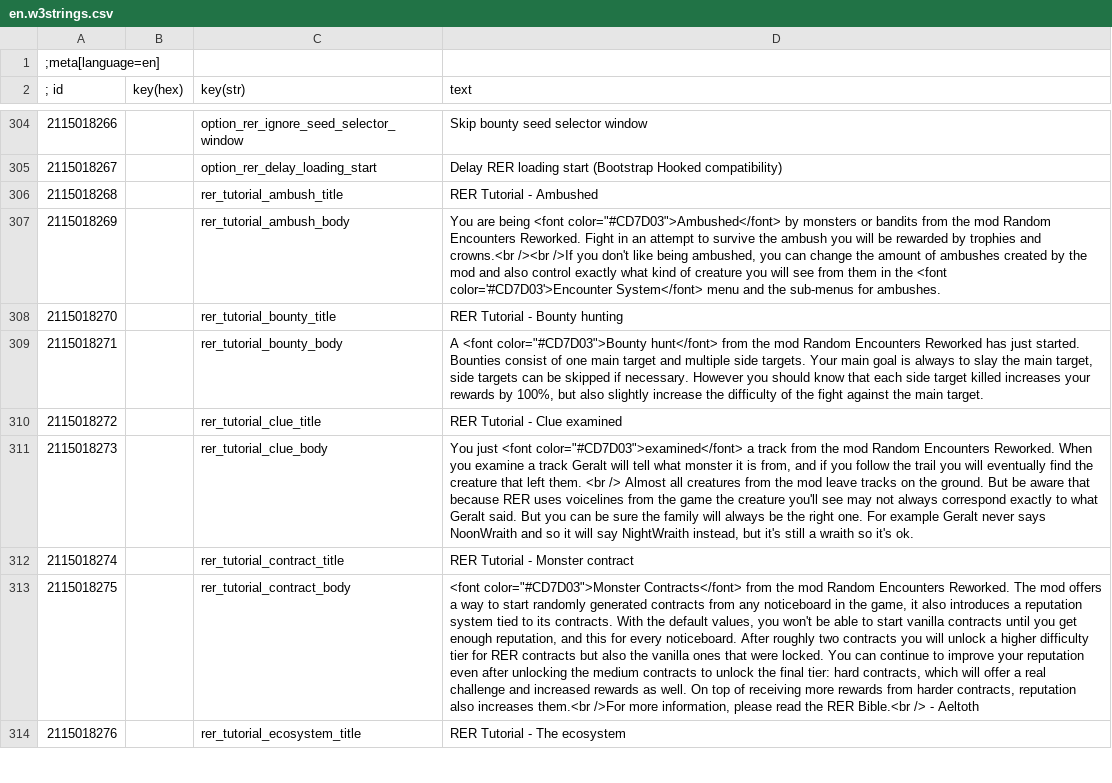
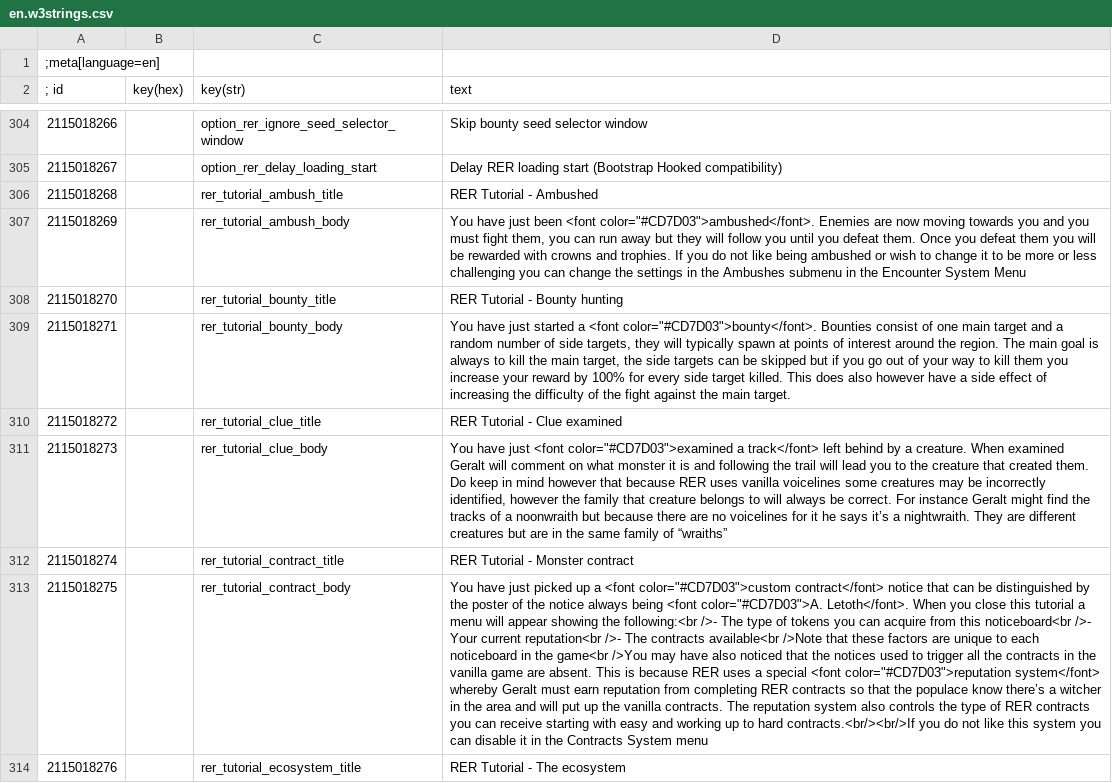
Before and after one commit to Aelto/tw3-random-encounters-reworked, a CSV file: strings/en.w3strings.csv, drawn as a sheet; only a part is shown, gaps mark what is left out; the diff covers the shown part only; the diff names each change by its address in the sheet, - before the commit and + after, or states it on an @@ line.

Commit message:
rewrite the tutorials

```diff
--- a/strings/en.w3strings.csv
+++ b/strings/en.w3strings.csv
-D307 (text): You are being <font color="#CD7D03">Ambushed</font> by monsters or bandits from the mod Random Encounters Reworked. Fight in an attempt to survive the ambush you will be rewarded by trophies and crowns.<br /><br />If you don't like being ambushed, you can change the amount of ambushes created by the mod and also control exactly what kind of creature you will see from them in the <font color='#CD7D03'>Encounter System</font> menu and the sub-menus for ambushes.
+D307 (text): You have just been <font color="#CD7D03">ambushed</font>. Enemies are now moving towards you and you must fight them, you can run away but they will follow you until you defeat them. Once you defeat them you will be rewarded with crowns and trophies. If you do not like being ambushed or wish to change it to be more or less challenging you can change the settings in the Ambushes submenu in the Encounter System Menu
-D309 (text): A <font color="#CD7D03">Bounty hunt</font> from the mod Random Encounters Reworked has just started. Bounties consist of one main target and multiple side targets. Your main goal is always to slay the main target, side targets can be skipped if necessary. However you should know that each side target killed increases your rewards by 100%, but also slightly increase the difficulty…
+D309 (text): You have just started a <font color="#CD7D03">bounty</font>. Bounties consist of one main target and a random number of side targets, they will typically spawn at points of interest around the region. The main goal is always to kill the main target, the side targets can be skipped but if you go out of your way to kill them you increase your reward by 100% for every side target killed. This does also however have a side effect of increasing the difficulty…
-D311 (text): You just <font color="#CD7D03">examined</font> a track from the mod Random Encounters Reworked. When you examine a track Geralt will tell what monster it is from, and if you follow the trail you will eventually find the creature that left them. <br /> Almost all creatures from the mod leave tracks on the ground. But be aware that because RER uses voicelines from the game the creature you'll see may not always correspond exactly to what Geralt said. But you can be sure the family will always be the right one. For example Geralt never says NoonWraith and so it will say NightWraith instead, but it's still a wraith so it's ok.
+D311 (text): You have just <font color="#CD7D03">examined a track</font> left behind by a creature. When examined Geralt will comment on what monster it is and following the trail will lead you to the creature that created them. Do keep in mind however that because RER uses vanilla voicelines some creatures may be incorrectly identified, however the family that creature belongs to will always be correct. For instance Geralt might find the tracks of a noonwraith but because there are no voicelines for it he says it’s a nightwraith. They are different creatures but are in the same family of “wraiths”
-D313 (text): <font color="#CD7D03">Monster Contracts</font> from the mod Random Encounters Reworked. The mod offers a way to start randomly generated contracts from any noticeboard in the game, it also introduces a reputation system tied to its contracts. With the default values, you won't be able to start vanilla contracts until you get enough reputation, and this for every noticeboard. After roughly two contracts you will unlock a higher difficulty tier for RER contracts but also the vanilla ones that were locked. You can continue to improve your reputation even after unlocking the medium contracts to unlock the final tier: hard contracts, which will offer a real challenge and increased rewards as well. On top of receiving more rewards from harder contracts, reputation also increases them.<br />For more information, please read the RER Bible.<br /> - Aeltoth
+D313 (text): You have just picked up a <font color="#CD7D03">custom contract</font> notice that can be distinguished by the poster of the notice always being <font color="#CD7D03">A. Letoth</font>. When you close this tutorial a menu will appear showing the following:<br />- The type of tokens you can acquire from this noticeboard<br />- Your current reputation<br />- The contracts available<br />Note that these factors are unique to each noticeboard in the game<br />You may have also noticed that the notices used to trigger all the contracts in the vanilla game are absent. This is because RER uses a special <font color="#CD7D03">reputation system</font> whereby Geralt must earn reputation from completing RER contracts so that the populace know there’s a witcher in the area and will put up the vanilla contracts. The reputation system also controls the type of RER contracts you can receive starting with easy and working up to hard contracts.<br/><br/>If you do not like this system you can disable it in the Contracts System menu
```
Also changed, not shown: 6 added rows and 3 edited cells elsewhere in this file, 14 other files.
